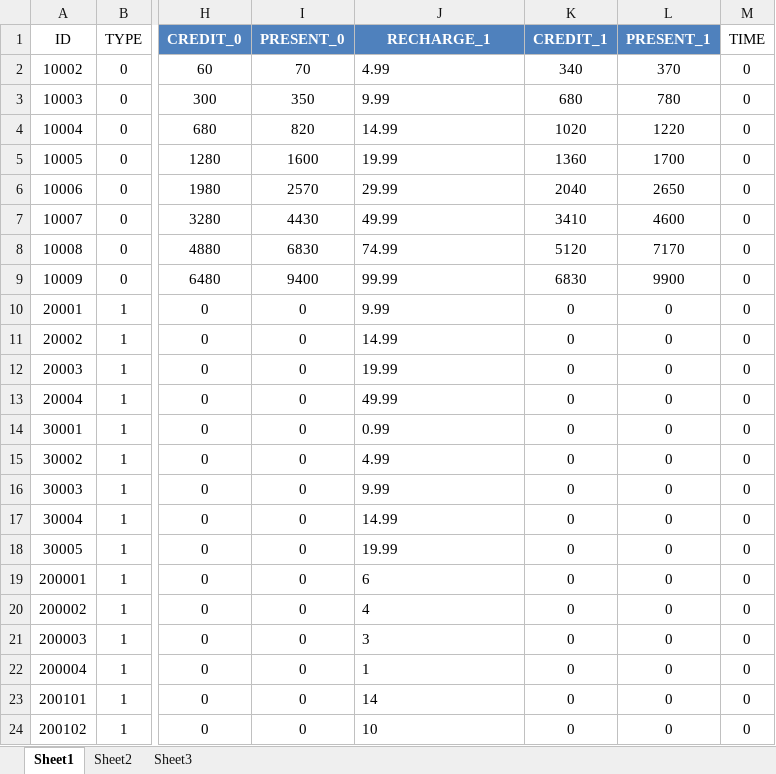
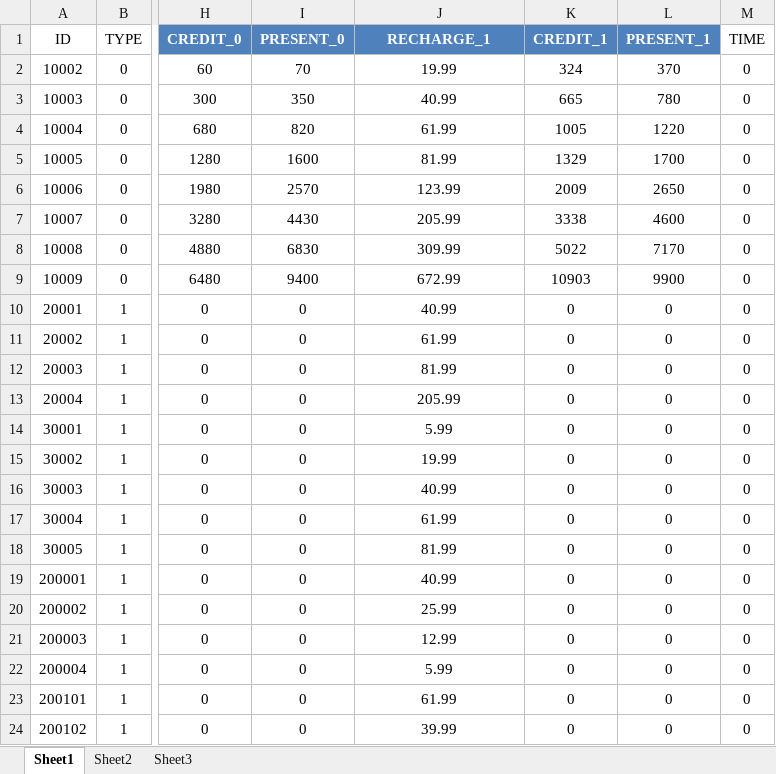
Before and after one commit to sijin1992/PL3, an Excel workbook: Design/Recharge.xlsm, sheet Sheet1, drawn as a sheet; only a part is shown, gaps mark what is left out; values as stored, in another font and other column widths than the file's, no borders; charts and pictures and table styles not drawn; the diff covers the shown part only; the diff names each change by its address in the sheet, - before the commit and + after, or states it on an @@ line.

```diff
--- a/Design/Recharge.xlsm (sheet Sheet1)
+++ b/Design/Recharge.xlsm (sheet Sheet1)
-J2 (RECHARGE_1): 4.99
+J2 (RECHARGE_1): 19.99
-J2:J24 alignment: left
+J2:J24 alignment: center
-K2 (CREDIT_1): 340
+K2 (CREDIT_1): 324
-J3 (RECHARGE_1): 9.99
+J3 (RECHARGE_1): 40.99
-K3 (CREDIT_1): 680
+K3 (CREDIT_1): 665
-J4 (RECHARGE_1): 14.99
+J4 (RECHARGE_1): 61.99
-K4 (CREDIT_1): 1020
+K4 (CREDIT_1): 1005
-J5 (RECHARGE_1): 19.99
+J5 (RECHARGE_1): 81.99
-K5 (CREDIT_1): 1360
+K5 (CREDIT_1): 1329
-J6 (RECHARGE_1): 29.99
+J6 (RECHARGE_1): 123.99
-K6 (CREDIT_1): 2040
+K6 (CREDIT_1): 2009
-J7 (RECHARGE_1): 49.99
+J7 (RECHARGE_1): 205.99
-K7 (CREDIT_1): 3410
+K7 (CREDIT_1): 3338
-J8 (RECHARGE_1): 74.99
+J8 (RECHARGE_1): 309.99
-K8 (CREDIT_1): 5120
+K8 (CREDIT_1): 5022
-J9 (RECHARGE_1): 99.99
+J9 (RECHARGE_1): 672.99
-K9 (CREDIT_1): 6830
+K9 (CREDIT_1): 10903
-J10 (RECHARGE_1): 9.99
+J10 (RECHARGE_1): 40.99
-J11 (RECHARGE_1): 14.99
+J11 (RECHARGE_1): 61.99
-J12 (RECHARGE_1): 19.99
+J12 (RECHARGE_1): 81.99
-J13 (RECHARGE_1): 49.99
+J13 (RECHARGE_1): 205.99
-J14 (RECHARGE_1): 0.99
+J14 (RECHARGE_1): 5.99
-J15 (RECHARGE_1): 4.99
+J15 (RECHARGE_1): 19.99
-J16 (RECHARGE_1): 9.99
+J16 (RECHARGE_1): 40.99
-J17 (RECHARGE_1): 14.99
+J17 (RECHARGE_1): 61.99
-J18 (RECHARGE_1): 19.99
+J18 (RECHARGE_1): 81.99
-J19 (RECHARGE_1): 6
+J19 (RECHARGE_1): 40.99
-J20 (RECHARGE_1): 4
+J20 (RECHARGE_1): 25.99
-J21 (RECHARGE_1): 3
+J21 (RECHARGE_1): 12.99
-J22 (RECHARGE_1): 1
+J22 (RECHARGE_1): 5.99
-J23 (RECHARGE_1): 14
+J23 (RECHARGE_1): 61.99
-J24 (RECHARGE_1): 10
+J24 (RECHARGE_1): 39.99
```
Also changed, not shown: 18 edited cells and cell formats elsewhere in this sheet, formulas that keep their value, charts or pictures, Design/String_en.xlsm, 6 other files.
